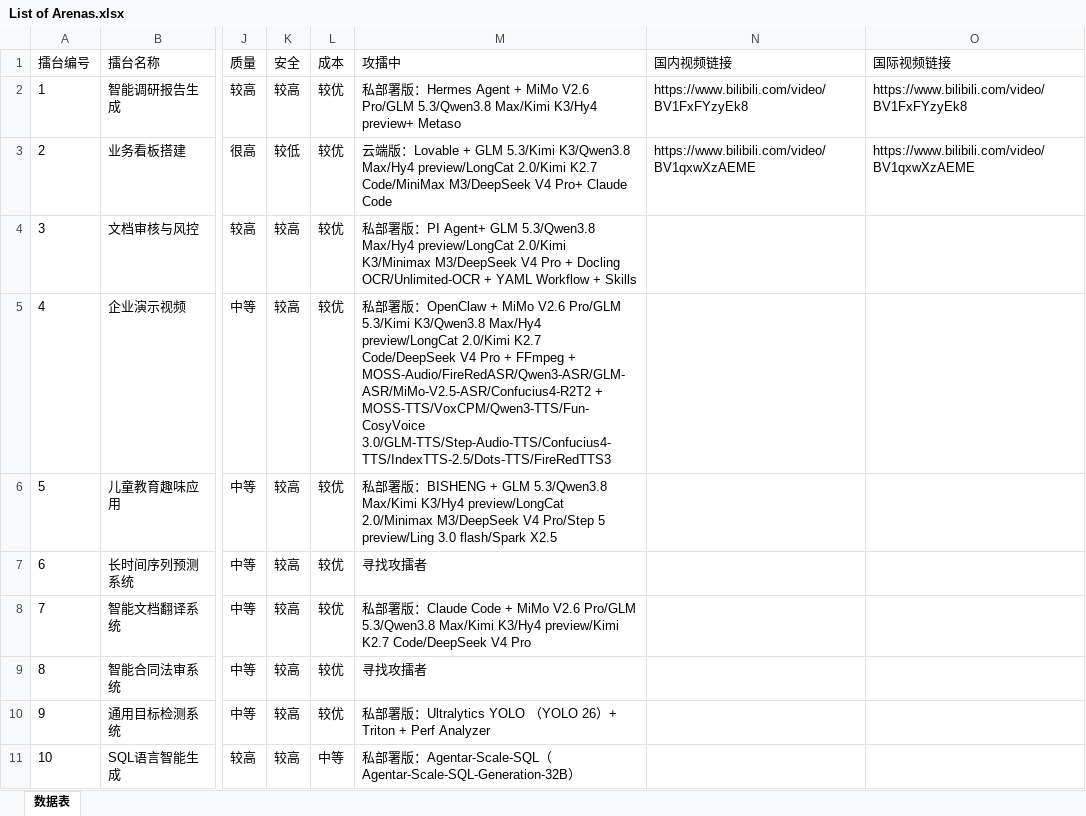
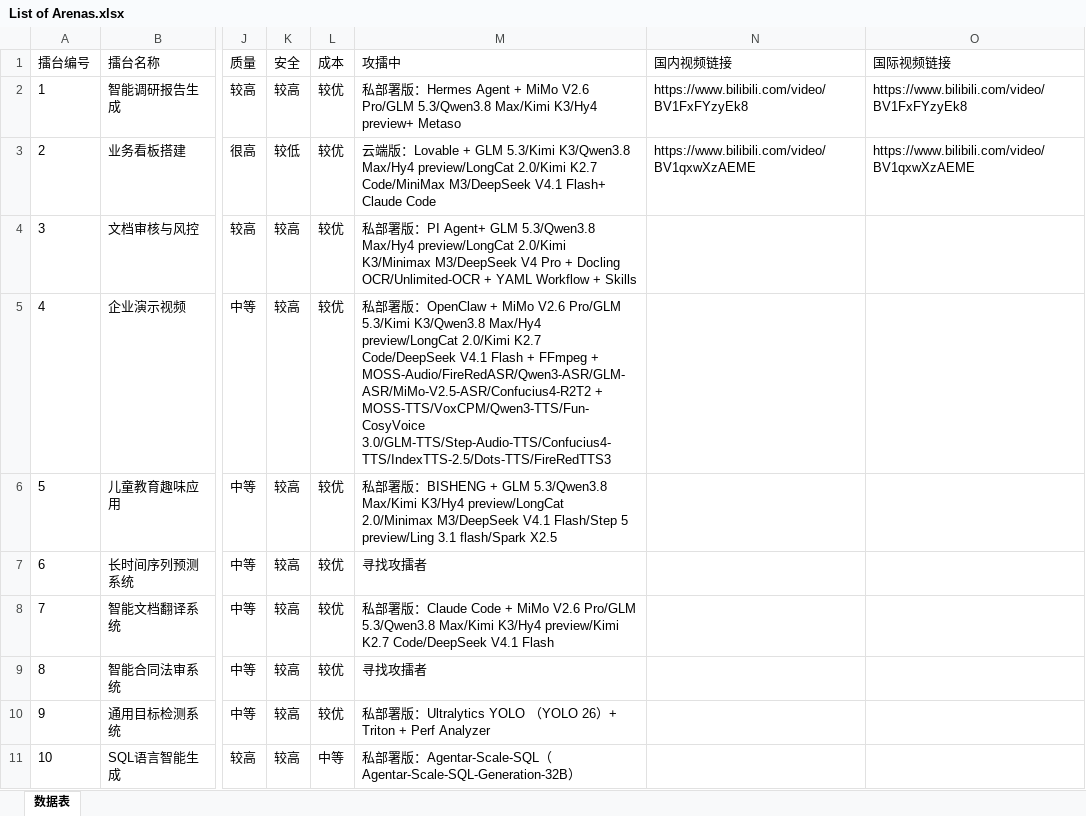
Before and after one commit to THU-ZJAI/Real-World-AI, an Excel workbook: Content/Arena/List of Arenas.xlsx, sheet 数据表, drawn as a sheet; only a part is shown, gaps mark what is left out; values as stored, in another font and other column widths than the file's, no borders; the diff names each change by its address in the sheet, - before the commit and + after, or states it on an @@ line.

Commit message:
chore(content): update dates to 2026-10-19, refresh challenger models
- Update "Last Updated" dates from 2026-10-12 to 2026-10-19 across all arena overviews
- Replace DeepSeek V4 Pro with DeepSeek V4.1 Flash in challenger lineups (arenas 2, 4, 5, 7)
- Update Ling 3.0 flash to Ling 3.1 flash in arena 5 challenger list

```diff
--- a/Content/Arena/List of Arenas.xlsx (sheet 数据表)
+++ b/Content/Arena/List of Arenas.xlsx (sheet 数据表)
-M3 (攻擂中): …Code/MiniMax M3/DeepSeek V4 Pro+ Claude Code
+M3 (攻擂中): …Code/MiniMax M3/DeepSeek V4.1 Flash+ Claude Code
-M5 (攻擂中): …K2.7 Code/DeepSeek V4 Pro + FFmpeg…
+M5 (攻擂中): …K2.7 Code/DeepSeek V4.1 Flash + FFmpeg…
-M6 (攻擂中): …2.0/Minimax M3/DeepSeek V4 Pro/Step 5 preview/Ling 3.0 flash/Spark X2.5
+M6 (攻擂中): …2.0/Minimax M3/DeepSeek V4.1 Flash/Step 5 preview/Ling 3.1 flash/Spark X2.5
-M8 (攻擂中): …K2.7 Code/DeepSeek V4 Pro
+M8 (攻擂中): …K2.7 Code/DeepSeek V4.1 Flash
```
Also changed, not shown: 54 other files.
